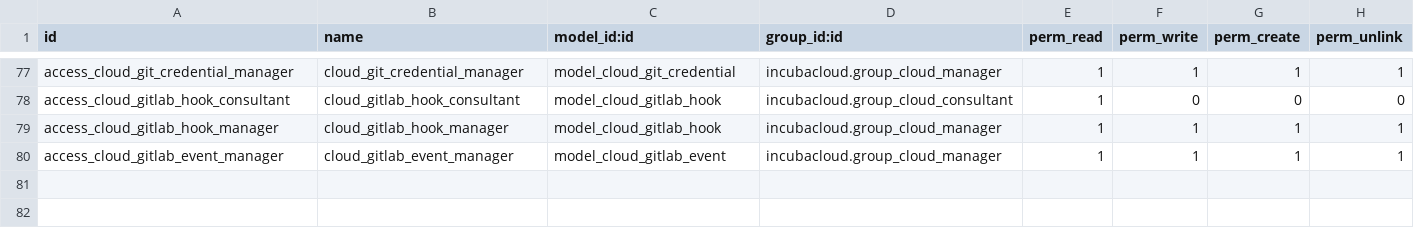
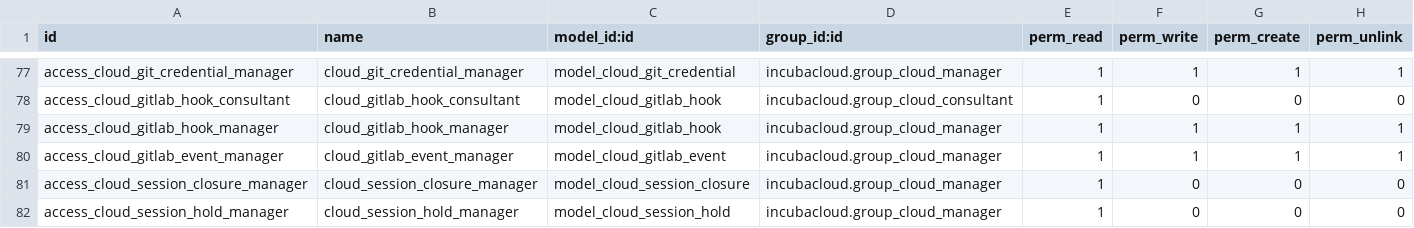
Before and after one commit to incubacloud/incubacloud, a CSV file: incubacloud/security/ir.model.access.csv, drawn as a sheet; only a part is shown, gaps mark what is left out; the diff names each change by its address in the sheet, - before the commit and + after, or states it on an @@ line.

Commit message:
[ADD] incubacloud: a signed-in session used from another country, through Tor or around the CDN, from another browser family or by a script, or idle past its limit, is closed on the server without asking, each signal switched off, logged or closing and all off by default; a close is written on a cursor of its own before the request is refused, counts once per session, and a fourth in a day for the same signal only logs for seven days with one alert

```diff
--- a/incubacloud/security/ir.model.access.csv
+++ b/incubacloud/security/ir.model.access.csv
+row 81: access_cloud_session_closure_manager | cloud_session_closure_manager | model_cloud_session_closure | incubacloud.group_cloud_manager | 1 | 0 | 0 | 0
+row 82: access_cloud_session_hold_manager | cloud_session_hold_manager | model_cloud_session_hold | incubacloud.group_cloud_manager | 1 | 0 | 0 | 0
```
Also changed, not shown: 5 other files.
